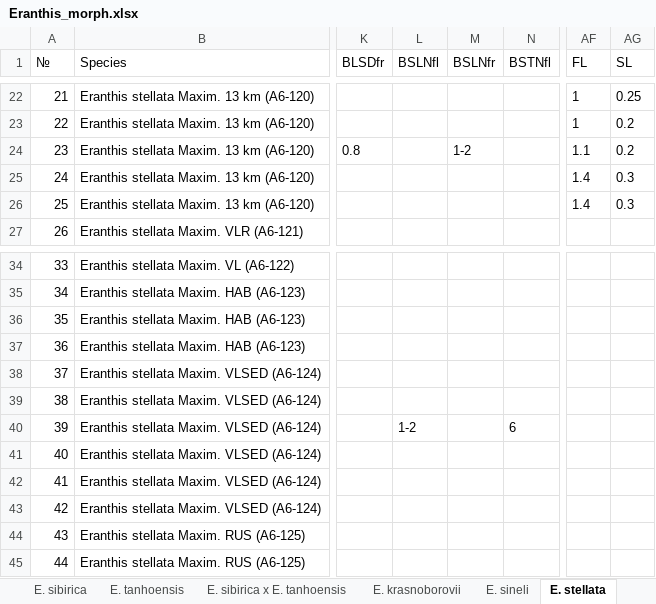
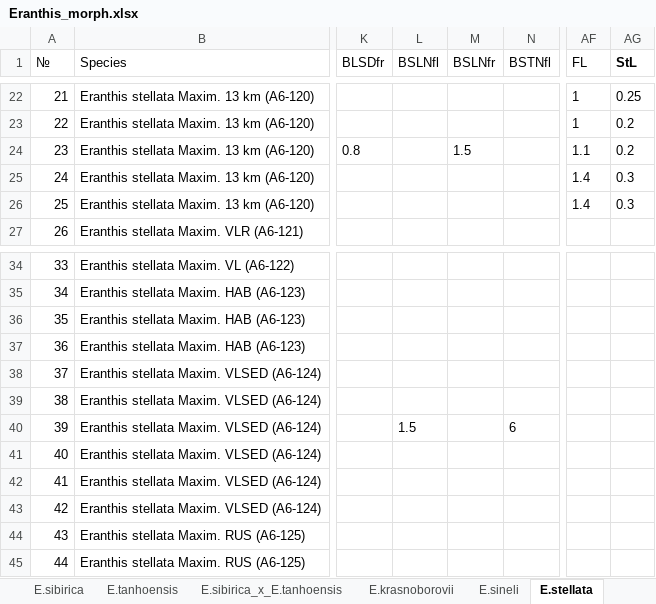
Before and after one commit to eclipsetic/Eranthis, an Excel workbook: Eranthis_morph.xlsx, sheet E.stellata, drawn as a sheet; only a part is shown, gaps mark what is left out; values as stored, in another font and other column widths than the file's, no borders; the diff names each change by its address in the sheet, - before the commit and + after, or states it on an @@ line.

```diff
--- a/Eranthis_morph.xlsx (sheet E.stellata)
+++ b/Eranthis_morph.xlsx (sheet E.stellata)
-sheet tab: E. sibirica
+sheet tab: E.sibirica
-sheet tab: E. tanhoensis
+sheet tab: E.tanhoensis
-sheet tab: E. sibirica x E. tanhoensis
+sheet tab: E.sibirica_x_E.tanhoensis
-sheet tab: E. krasnoborovii
+sheet tab: E.krasnoborovii
-sheet tab: E. sineli
+sheet tab: E.sineli
-sheet tab: E. stellata
+sheet tab: E.stellata
-AG1: SL
+AG1: StL
-AG1 bold: off
+AG1 bold: on
-M24 (BSLNfr): 1-2
+M24 (BSLNfr): 1.5
-L40 (BSLNfl): 1-2
+L40 (BSLNfl): 1.5
```
Also changed, not shown: sheet E.tanhoensis, sheet E.sibirica, sheet E.byunsanensis, sheet E.sibirica_x_E.tanhoensis, sheet E.pinnatifida, sheet E.krasnoborovii, 5 more sheets, other sheet tabs, 14 other files.
